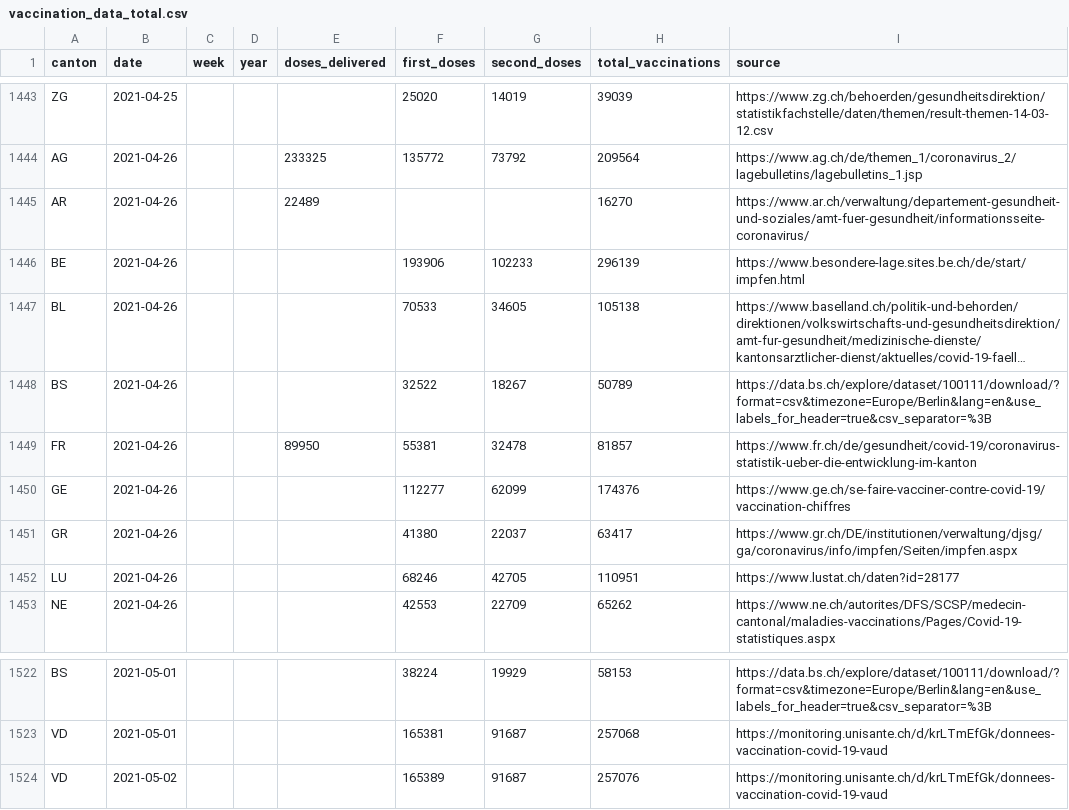
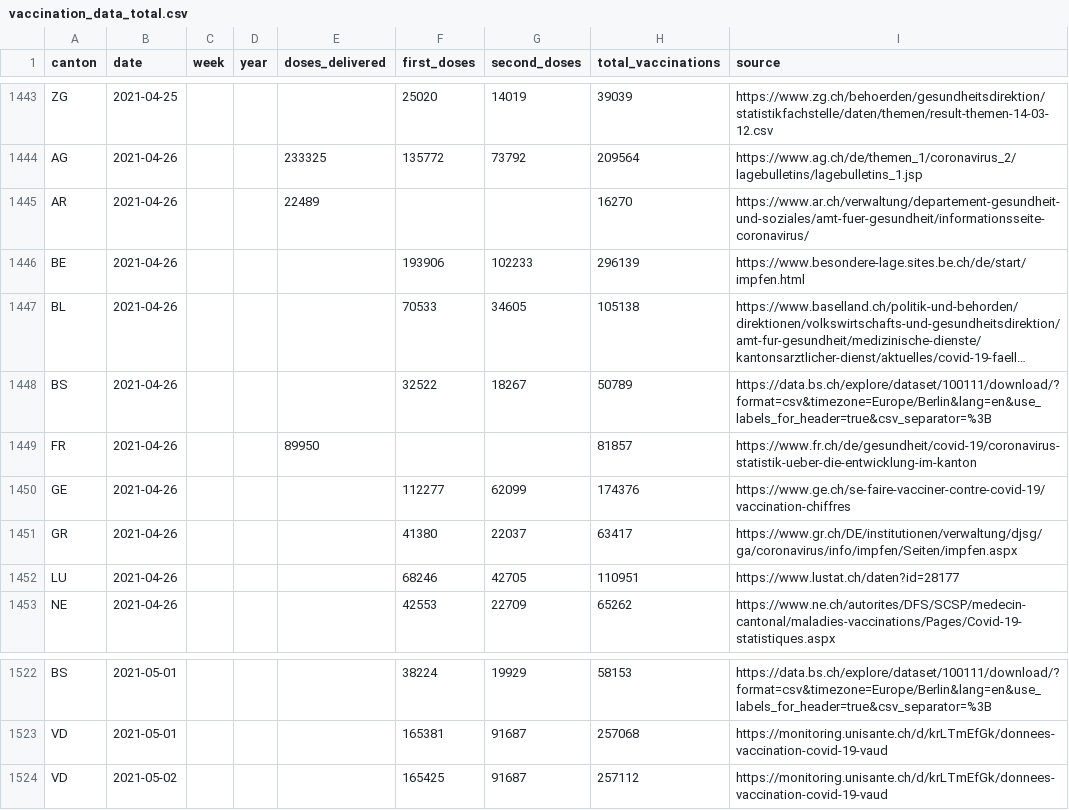
Before and after one commit to maekke/vaccination_data, a CSV file: vaccination_data_total.csv, drawn as a sheet; only a part is shown, gaps mark what is left out; long unchanged cells end in …; the diff names each change by its address in the sheet, - before the commit and + after, or states it on an @@ line.

```diff
--- a/vaccination_data_total.csv
+++ b/vaccination_data_total.csv
-F1449 (first_doses): 55381
+F1449 (first_doses): (empty)
-G1449 (second_doses): 32478
+G1449 (second_doses): (empty)
-F1524 (first_doses): 165389
+F1524 (first_doses): 165425
-H1524 (total_vaccinations): 257076
+H1524 (total_vaccinations): 257112
```
Also changed, not shown: vaccination_data_fr.csv, vaccination_data_vd.csv.
